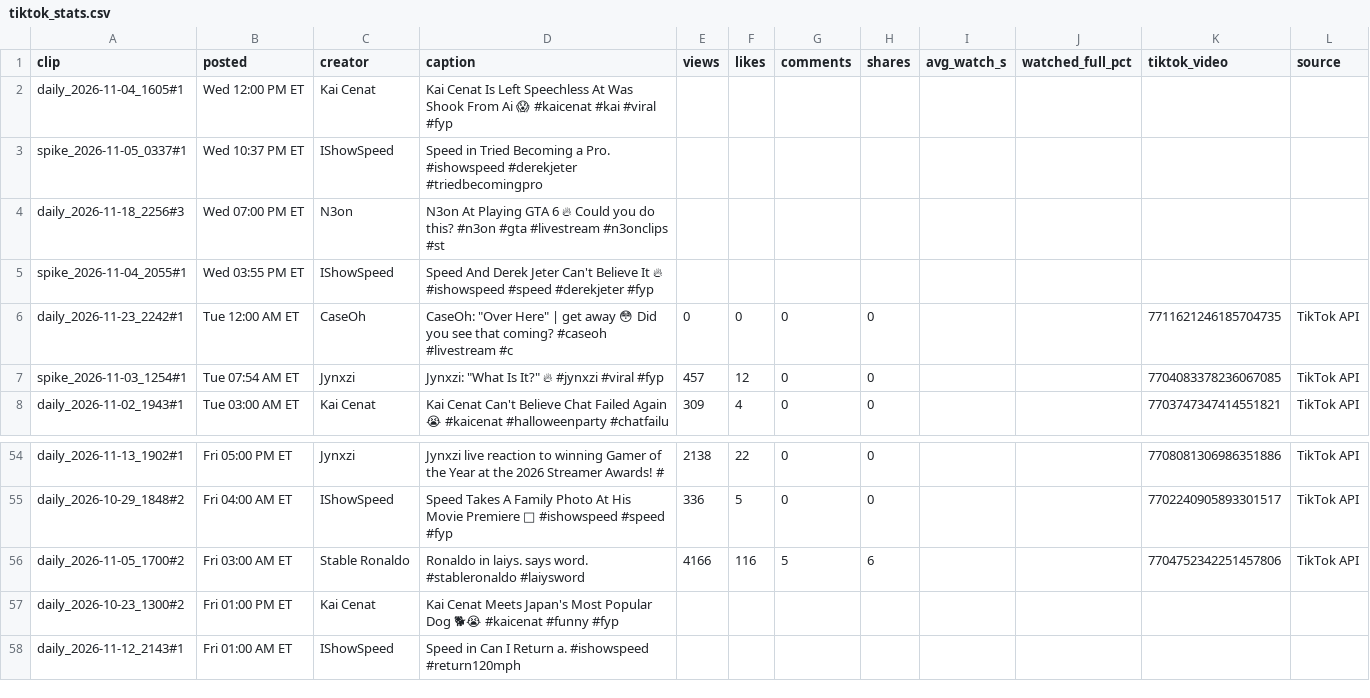
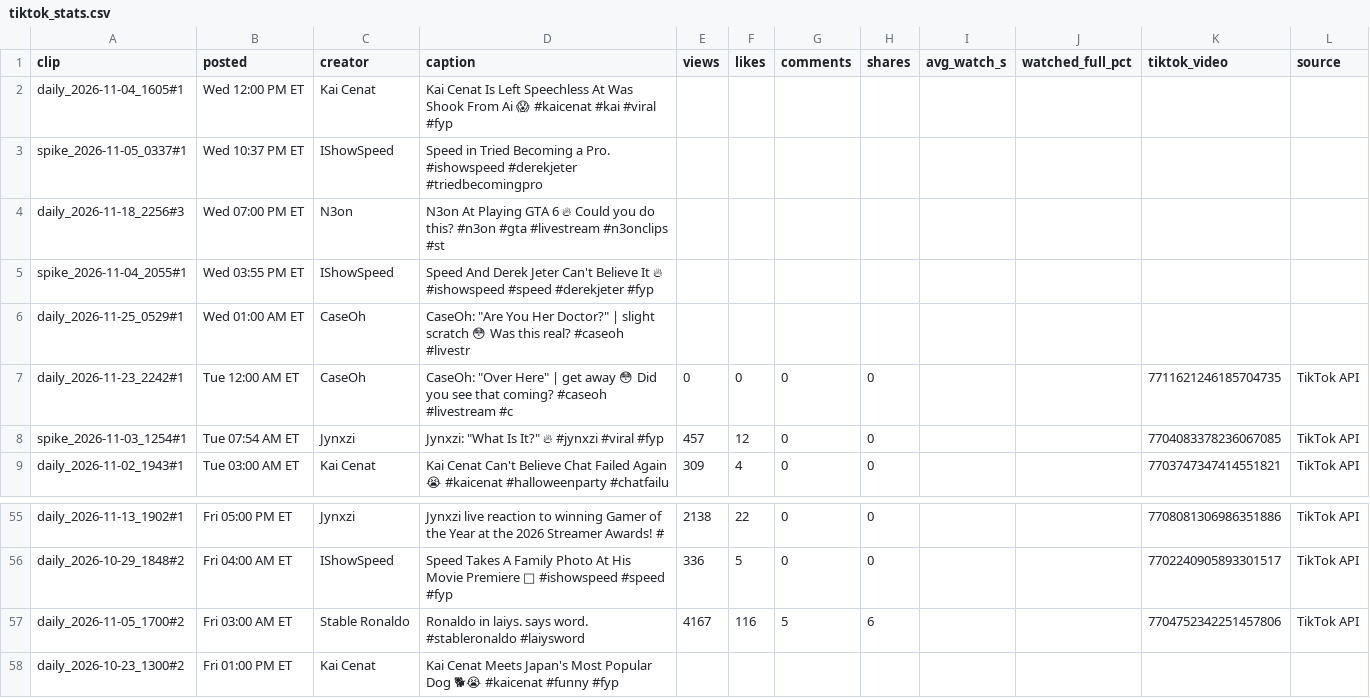
Before and after one commit to pwoo32/late-recaps-bot, a CSV file: reports/tiktok_stats.csv, drawn as a sheet; only a part is shown, gaps mark what is left out; the shorter side is filled out with more unchanged rows.

```diff
--- a/reports/tiktok_stats.csv
+++ b/reports/tiktok_stats.csv
@@ -5,2 +5,3 @@ daily_2026-11-18_2256#3,Wed 07:00 PM ET,N3on,N3on At Playing GTA 6 🔥 Could yo
 spike_2026-11-04_2055#1,Wed 03:55 PM ET,IShowSpeed,Speed And Derek Jeter Can't Believe It 🔥 #ishowspeed #speed #derekjeter #fyp,,,,,,,,
+daily_2026-11-25_0529#1,Wed 01:00 AM ET,CaseOh,"CaseOh: ""Are You Her Doctor?"" | slight scratch 😳 Was this real? #caseoh #livestr",,,,,,,,
 daily_2026-11-23_2242#1,Tue 12:00 AM ET,CaseOh,"CaseOh: ""Over Here"" | get away 😳 Did you see that coming? #caseoh #livestream #c",0,0,0,0,,,7711621246185704735,TikTok API
@@ -55,3 +56,3 @@ daily_2026-11-13_1902#1,Fri 05:00 PM ET,Jynxzi,Jynxzi live reaction to winning G
 daily_2026-10-29_1848#2,Fri 04:00 AM ET,IShowSpeed,Speed Takes A Family Photo At His Movie Premiere 📸 #ishowspeed #speed #fyp,336,5,0,0,,,7702240905893301517,TikTok API
-daily_2026-11-05_1700#2,Fri 03:00 AM ET,Stable Ronaldo,Ronaldo in laiys. says word. #stableronaldo #laiysword,4166,116,5,6,,,7704752342251457806,TikTok API
+daily_2026-11-05_1700#2,Fri 03:00 AM ET,Stable Ronaldo,Ronaldo in laiys. says word. #stableronaldo #laiysword,4167,116,5,6,,,7704752342251457806,TikTok API
 daily_2026-10-23_1300#2,Fri 01:00 PM ET,Kai Cenat,Kai Cenat Meets Japan's Most Popular Dog 🐕😭 #kaicenat #funny #fyp,,,,,,,,
```
Also changed, not shown: 5 other files.
